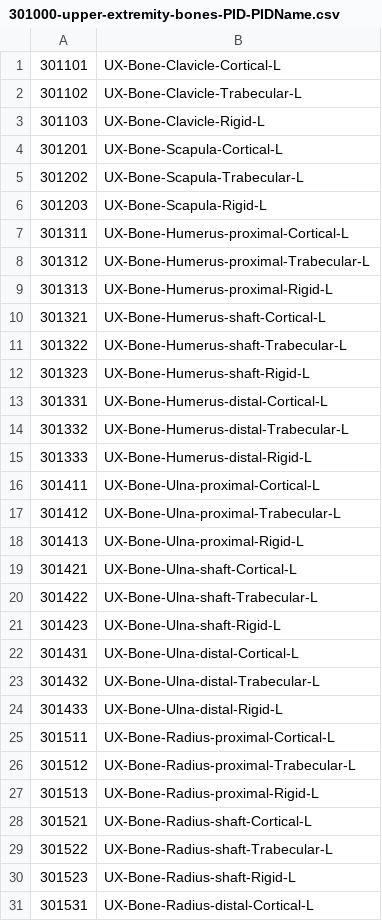
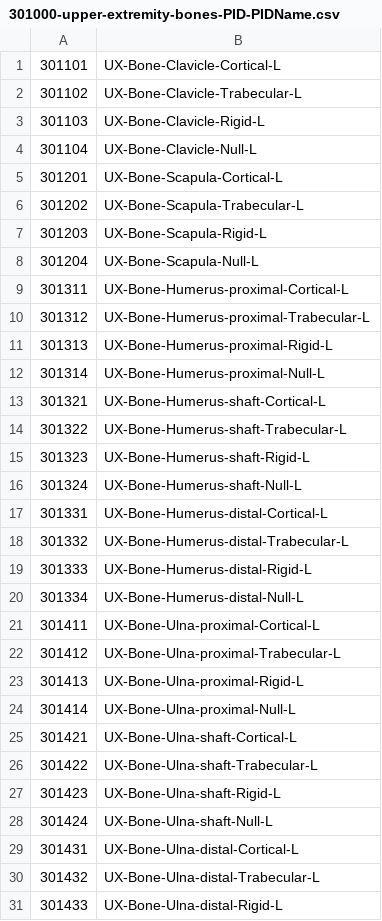
Before and after one commit to jobindjohn/vivaplus_v0.2, a CSV file: assets/part-numbering/300000-upper-extremity/301000-upper-extremity-bones-PID-PIDName.csv, drawn as a sheet; only a part is shown; the shorter side is filled out with more unchanged rows; the diff covers the shown part only.

```diff
--- a/assets/part-numbering/300000-upper-extremity/301000-upper-extremity-bones-PID-PIDName.csv
+++ b/assets/part-numbering/300000-upper-extremity/301000-upper-extremity-bones-PID-PIDName.csv
@@ -3,2 +3,3 @@
 301103,UX-Bone-Clavicle-Rigid-L
+301104,UX-Bone-Clavicle-Null-L
 301201,UX-Bone-Scapula-Cortical-L
@@ -6,2 +7,3 @@
 301203,UX-Bone-Scapula-Rigid-L
+301204,UX-Bone-Scapula-Null-L
 301311,UX-Bone-Humerus-proximal-Cortical-L
@@ -9,2 +11,3 @@
 301313,UX-Bone-Humerus-proximal-Rigid-L
+301314,UX-Bone-Humerus-proximal-Null-L
 301321,UX-Bone-Humerus-shaft-Cortical-L
@@ -12,2 +15,3 @@
 301323,UX-Bone-Humerus-shaft-Rigid-L
+301324,UX-Bone-Humerus-shaft-Null-L
 301331,UX-Bone-Humerus-distal-Cortical-L
@@ -15,2 +19,3 @@
 301333,UX-Bone-Humerus-distal-Rigid-L
+301334,UX-Bone-Humerus-distal-Null-L
 301411,UX-Bone-Ulna-proximal-Cortical-L
@@ -18,2 +23,3 @@
 301413,UX-Bone-Ulna-proximal-Rigid-L
+301414,UX-Bone-Ulna-proximal-Null-L
 301421,UX-Bone-Ulna-shaft-Cortical-L
@@ -21,2 +27,3 @@
 301423,UX-Bone-Ulna-shaft-Rigid-L
+301424,UX-Bone-Ulna-shaft-Null-L
 301431,UX-Bone-Ulna-distal-Cortical-L
```
Also changed, not shown: 21 added rows elsewhere in this file, assets/part-numbering/300000-upper-extremity/301000-upper-extremity-bones.csv, assets/part-numbering/700000-lower-extremity/701000-Lower-Extremity-Bones-PID-PIDName.csv, 8 other files.
